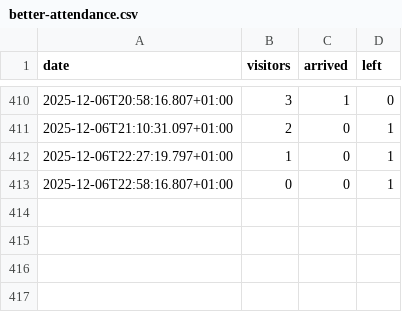
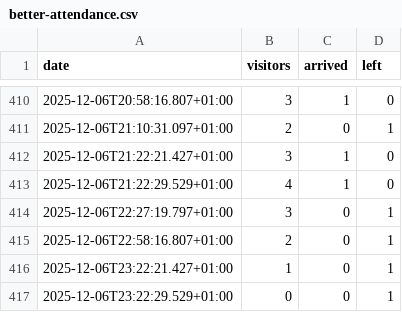
Before and after one commit to yannbertrand/orange-bleue-attendance-prediction, a CSV file: data/better-attendance.csv, drawn as a sheet; only a part is shown, gaps mark what is left out.

```diff
--- a/data/better-attendance.csv
+++ b/data/better-attendance.csv
@@ -411,3 +411,7 @@ date,visitors,arrived,left
 2025-12-06T21:10:31.097+01:00,2,0,1
-2025-12-06T22:27:19.797+01:00,1,0,1
-2025-12-06T22:58:16.807+01:00,0,0,1
+2025-12-06T21:22:21.427+01:00,3,1,0
+2025-12-06T21:22:29.529+01:00,4,1,0
+2025-12-06T22:27:19.797+01:00,3,0,1
+2025-12-06T22:58:16.807+01:00,2,0,1
+2025-12-06T23:22:21.427+01:00,1,0,1
+2025-12-06T23:22:29.529+01:00,0,0,1
```
